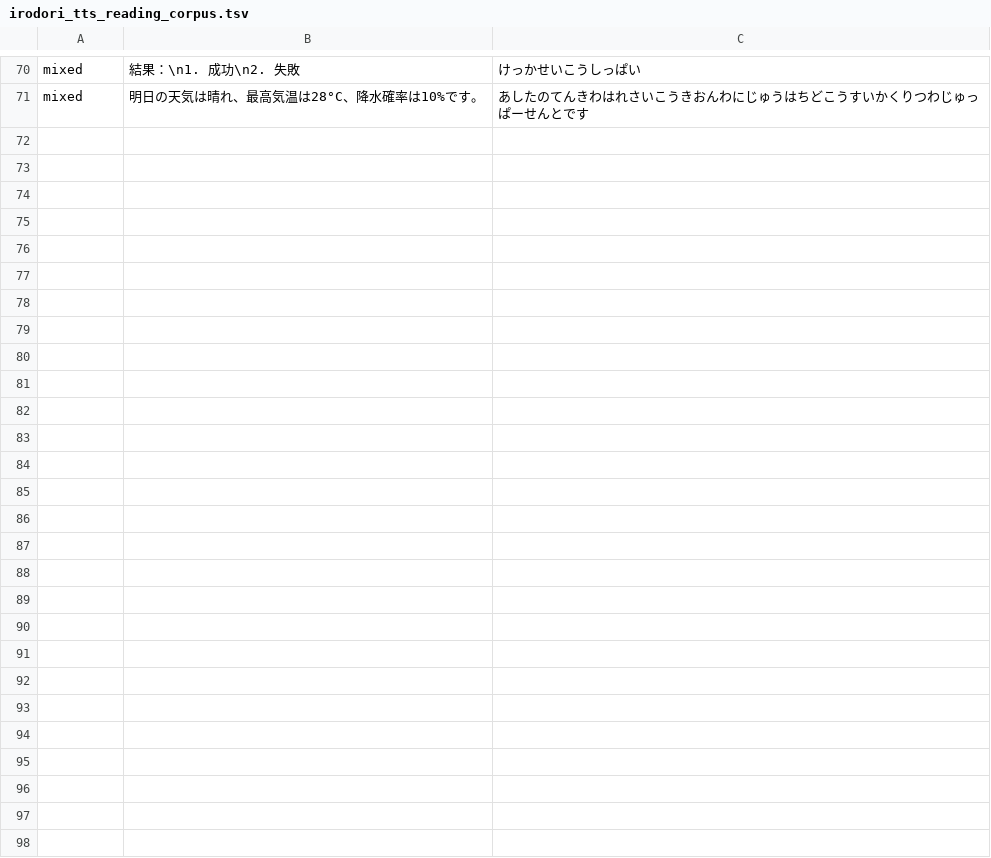
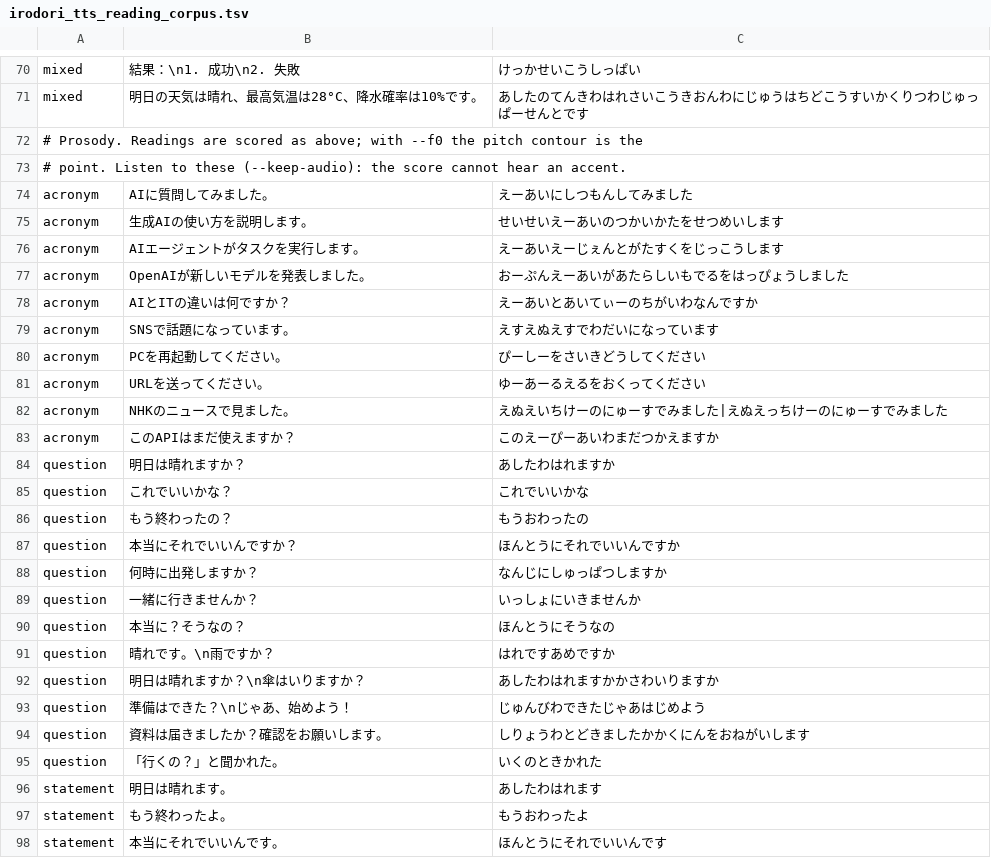
Before and after one commit to craftsamo/dotconfig, a TSV file: hermes/scripts/irodori_tts_reading_corpus.tsv, drawn as a sheet; only a part is shown, gaps mark what is left out; the diff names each change by its address in the sheet, - before the commit and + after, or states it on an @@ line.

Commit message:
feat(hermes): measure pitch in the Irodori reading check
The reading score cannot hear intonation, so a question read flat or a
misplaced accent passed as correct. --f0 adds a pYIN pitch track to
every render: for text ending in a question mark it reports the final
rise in semitones (+2 st or more is heard as a question) and, with kept
audio, plots each contour beside its WAV for accents inside a word.

The corpus gains acronym, question and statement categories to run it
on: spelled-out acronyms such as AI and API, questions on one and
several lines, and matching statements as the contrast.

```diff
--- a/hermes/scripts/irodori_tts_reading_corpus.tsv
+++ b/hermes/scripts/irodori_tts_reading_corpus.tsv
+row 72: # Prosody. Readings are scored as above; with --f0 the pitch contour is the
+row 73: # point. Listen to these (--keep-audio): the score cannot hear an accent.
+row 74: acronym | AIに質問してみました。 | えーあいにしつもんしてみました
+row 75: acronym | 生成AIの使い方を説明します。 | せいせいえーあいのつかいかたをせつめいします
+row 76: acronym | AIエージェントがタスクを実行します。 | えーあいえーじぇんとがたすくをじっこうします
+row 77: acronym | OpenAIが新しいモデルを発表しました。 | おーぷんえーあいがあたらしいもでるをはっぴょうしました
+row 78: acronym | AIとITの違いは何ですか？ | えーあいとあいてぃーのちがいわなんですか
+row 79: acronym | SNSで話題になっています。 | えすえぬえすでわだいになっています
+row 80: acronym | PCを再起動してください。 | ぴーしーをさいきどうしてください
+row 81: acronym | URLを送ってください。 | ゆーあーるえるをおくってください
+row 82: acronym | NHKのニュースで見ました。 | えぬえいちけーのにゅーすでみました|えぬえっちけーのにゅーすでみました
+row 83: acronym | このAPIはまだ使えますか？ | このえーぴーあいわまだつかえますか
+row 84: question | 明日は晴れますか？ | あしたわはれますか
+row 85: question | これでいいかな？ | これでいいかな
+row 86: question | もう終わったの？ | もうおわったの
+row 87: question | 本当にそれでいいんですか？ | ほんとうにそれでいいんですか
+row 88: question | 何時に出発しますか？ | なんじにしゅっぱつしますか
+row 89: question | 一緒に行きませんか？ | いっしょにいきませんか
+row 90: question | 本当に？そうなの？ | ほんとうにそうなの
+row 91: question | 晴れです。\n雨ですか？ | はれですあめですか
+row 92: question | 明日は晴れますか？\n傘はいりますか？ | あしたわはれますかかさわいりますか
+row 93: question | 準備はできた？\nじゃあ、始めよう！ | じゅんびわできたじゃあはじめよう
+row 94: question | 資料は届きましたか？確認をお願いします。 | しりょうわとどきましたかかくにんをおねがいします
+row 95: question | 「行くの？」と聞かれた。 | いくのときかれた
+row 96: statement | 明日は晴れます。 | あしたわはれます
+row 97: statement | もう終わったよ。 | もうおわったよ
+row 98: statement | 本当にそれでいいんです。 | ほんとうにそれでいいんです
```
Also changed, not shown: 3 other files.
